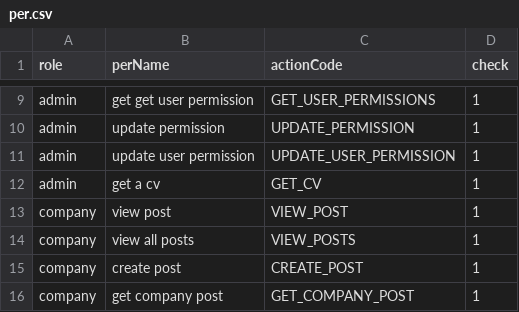
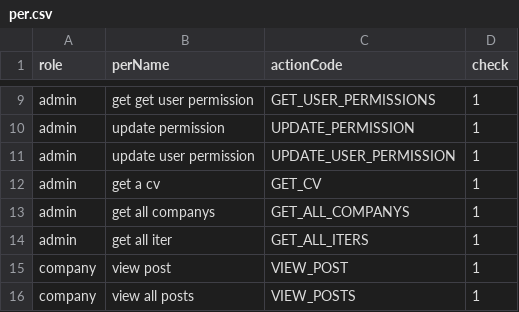
Before and after one commit to namhihi237/backend_JobIT, a CSV file: per.csv, drawn as a sheet; only a part is shown, gaps mark what is left out; the shorter side is filled out with more unchanged rows; the diff names each change by its address in the sheet, - before the commit and + after, or states it on an @@ line.

```diff
--- a/per.csv
+++ b/per.csv
+row 13: admin | get all companys | GET_ALL_COMPANYS | 1
+row 14: admin | get all iter | GET_ALL_ITERS | 1
```
Also changed, not shown: 8 other files.
